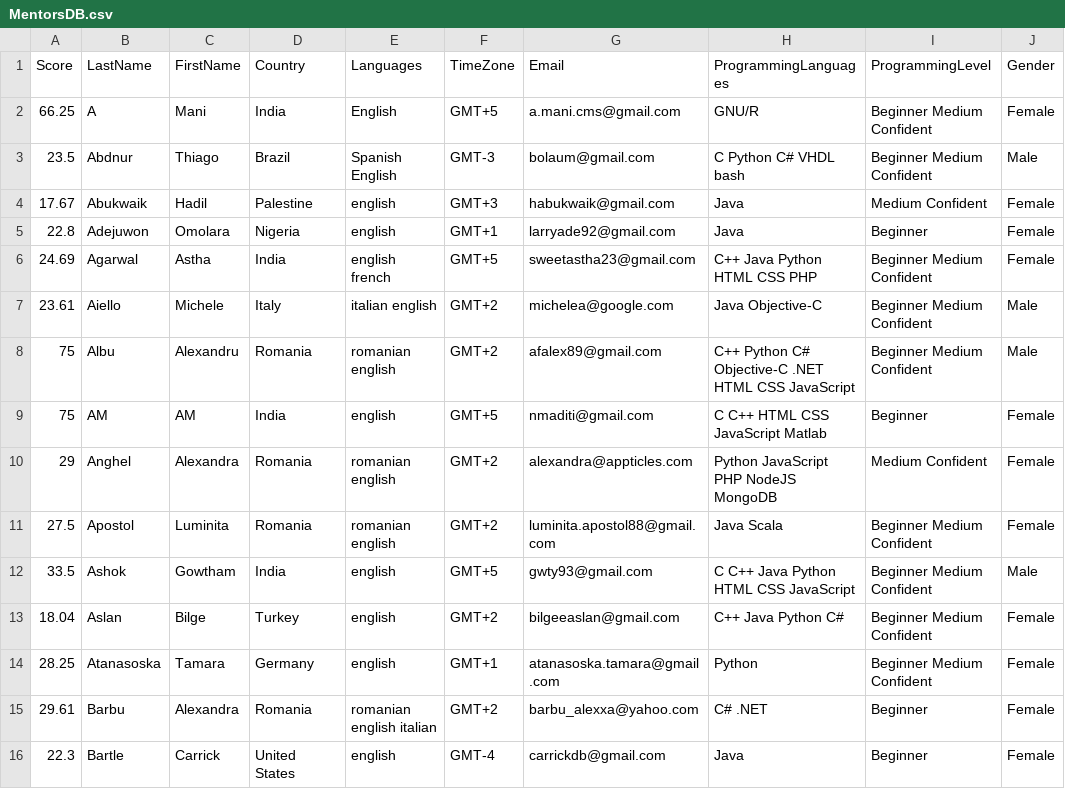
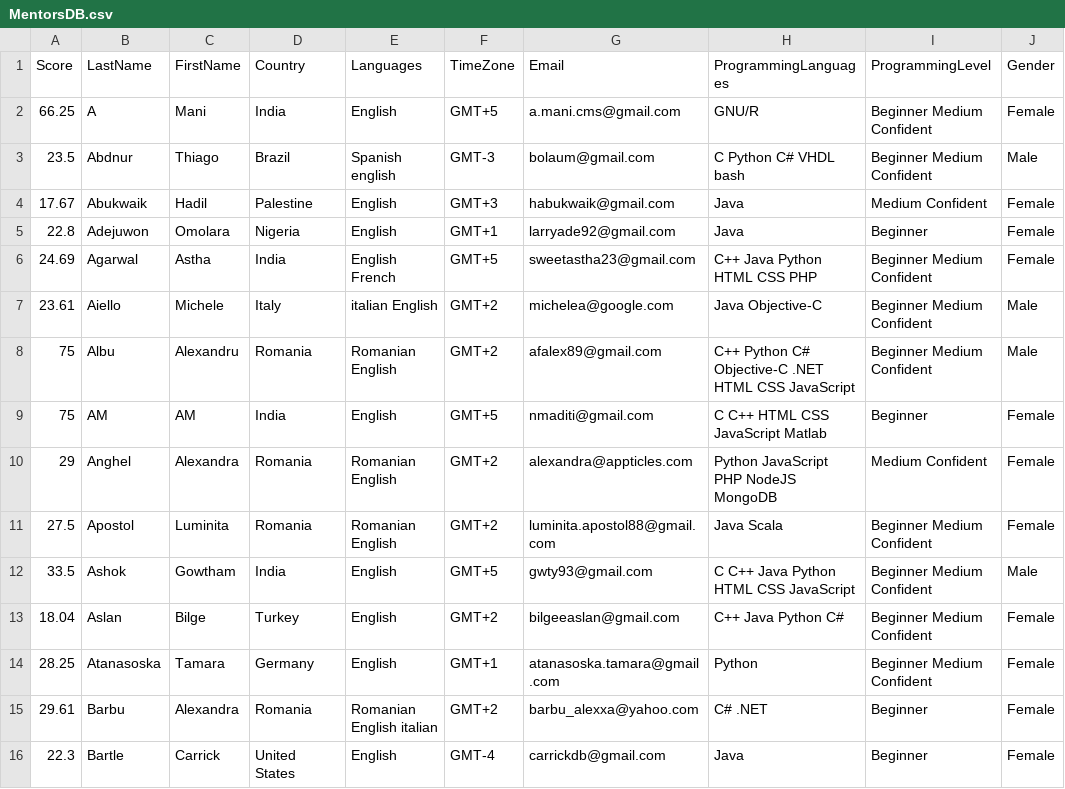
Before and after one commit to gmihalea/Constraint-basedEntityMatching, a CSV file: data/MentorsDB.csv, drawn as a sheet; only a part is shown; the diff covers the shown part only; the diff names each change by its address in the sheet, - before the commit and + after, or states it on an @@ line.

```diff
--- a/data/MentorsDB.csv
+++ b/data/MentorsDB.csv
-E3 (Languages): Spanish English
+E3 (Languages): Spanish english
-E4:E5 (Languages): english
+E4:E5 (Languages): English
-E6 (Languages): english french
+E6 (Languages): English French
-E7 (Languages): italian english
+E7 (Languages): italian English
-E8 (Languages): romanian english
+E8 (Languages): Romanian English
-E9 (Languages): english
+E9 (Languages): English
-E10:E11 (Languages): romanian english
+E10:E11 (Languages): Romanian English
-E12:E14 (Languages): english
+E12:E14 (Languages): English
-E15 (Languages): romanian english italian
+E15 (Languages): Romanian English italian
-E16 (Languages): english
+E16 (Languages): English
```
Also changed, not shown: 118 edited cells elsewhere in this file, data/MenteesDB.csv, 5 other files.
